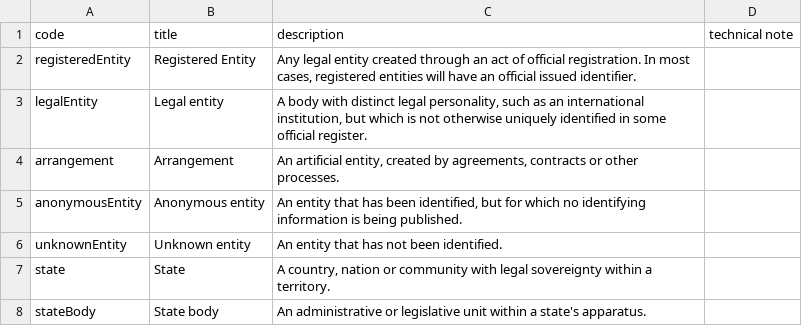
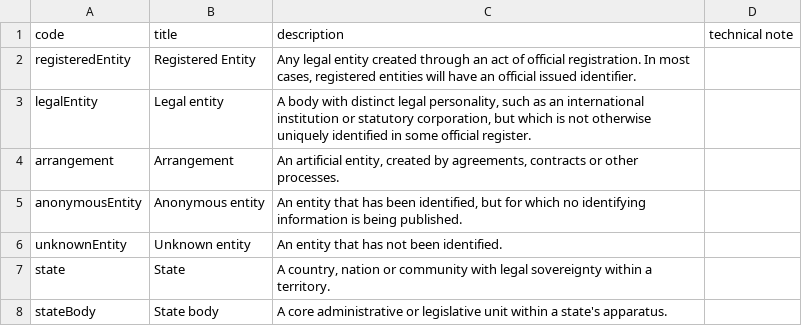
Before and after one commit to openownership/data-standard, a CSV file: schema/codelists/entityType.csv, drawn as a sheet.

Commit message:
Slight edit to legalEntity and stateBody defs

```diff
--- a/schema/codelists/entityType.csv
+++ b/schema/codelists/entityType.csv
@@ -2,3 +2,3 @@ code,title,description,technical note
 registeredEntity,Registered Entity,"Any legal entity created through an act of official registration. In most cases, registered entities will have an official issued identifier.",
-legalEntity,Legal entity,"A body with distinct legal personality, such as an international institution, but which is not otherwise uniquely identified in some official register.",
+legalEntity,Legal entity,"A body with distinct legal personality, such as an international institution or statutory corporation, but which is not otherwise uniquely identified in some official register.",
 arrangement,Arrangement,"An artificial entity, created by agreements, contracts or other processes.",
@@ -7,2 +7,2 @@ unknownEntity,Unknown entity,An entity that has not been identified.,
 state,State,"A country, nation or community with legal sovereignty within a territory.",
-stateBody,State body,An administrative or legislative unit within a state's apparatus.,
+stateBody,State body,A core administrative or legislative unit within a state's apparatus.,
```
